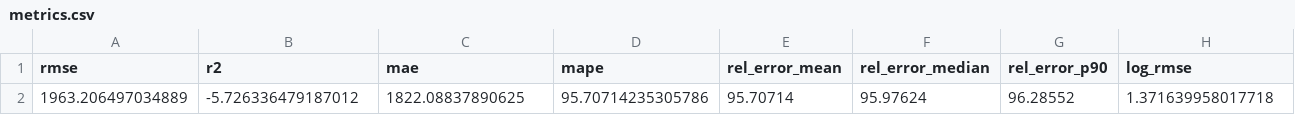
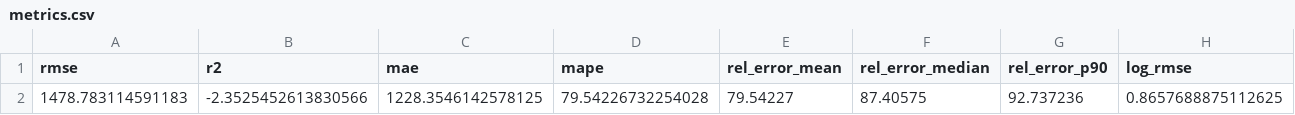
Before and after one commit to rexsannaa/solder_fatigue_prediction, a CSV file: outputs/hybrid_model/evaluation/metrics.csv, drawn as a sheet; only a part is shown; removed rows and columns are numbered as before the commit, all else as after; rows hold the shown columns only; the diff names each change by its address in the sheet, - before the commit and + after, or states it on an @@ line.

```diff
--- a/outputs/hybrid_model/evaluation/metrics.csv
+++ b/outputs/hybrid_model/evaluation/metrics.csv
-row 2: 1963.206497034889 | -5.726336479187012 | 1822.08837890625 | 95.70714235305786 | 95.70714 | 95.97624 | 96.28552 | 1.371639958017718
+row 2: 1478.783114591183 | -2.3525452613830566 | 1228.3546142578125 | 79.54226732254028 | 79.54227 | 87.40575 | 92.737236 | 0.8657688875112625
```
Also changed, not shown: 19 other files.
